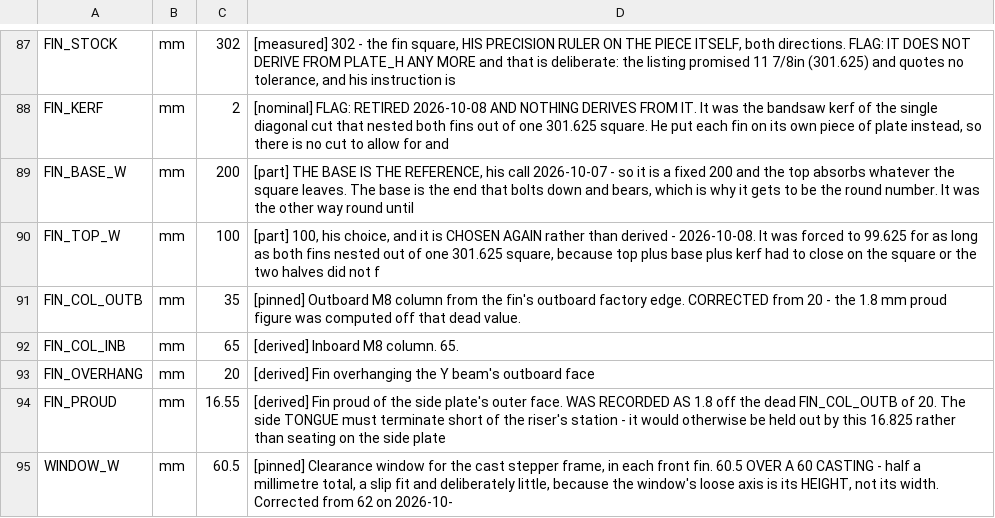
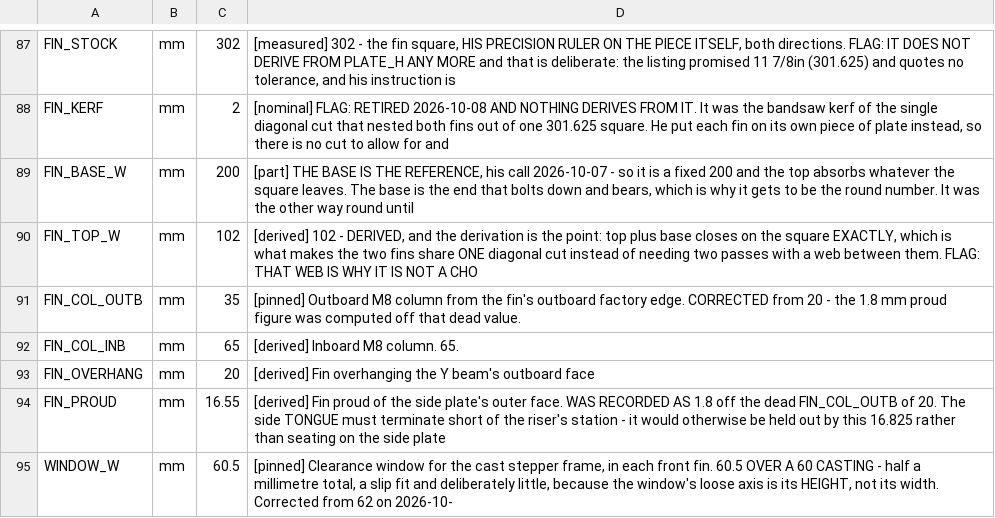
Before and after one commit to ioSenderV2/CNCBuild, a CSV file: dimensions/fusion-parameters.csv, drawn as a sheet; only a part is shown, gaps mark what is left out.

```diff
--- a/dimensions/fusion-parameters.csv
+++ b/dimensions/fusion-parameters.csv
@@ -89,3 +89,3 @@ FIN_KERF,mm,2,"[nominal] FLAG: RETIRED 2026-10-08 AND NOTHING DERIVES FROM IT. I
 FIN_BASE_W,mm,200,"[part] THE BASE IS THE REFERENCE, his call 2026-10-07 - so it is a fixed 200 and the top absorbs whatever the square leaves. The base is the end that bolts down and bears, which is why it gets to be the round number. It was the other way round until "
-FIN_TOP_W,mm,100,"[part] 100, his choice, and it is CHOSEN AGAIN rather than derived - 2026-10-08. It was forced to 99.625 for as long as both fins nested out of one 301.625 square, because top plus base plus kerf had to close on the square or the two halves did not f"
+FIN_TOP_W,mm,102,"[derived] 102 - DERIVED, and the derivation is the point: top plus base closes on the square EXACTLY, which is what makes the two fins share ONE diagonal cut instead of needing two passes with a web between them. FLAG: THAT WEB IS WHY IT IS NOT A CHO"
 FIN_COL_OUTB,mm,35,[pinned] Outboard M8 column from the fin's outboard factory edge. CORRECTED from 20 - the 1.8 mm proud figure was computed off that dead value.
```
Also changed, not shown: 12 other files.
